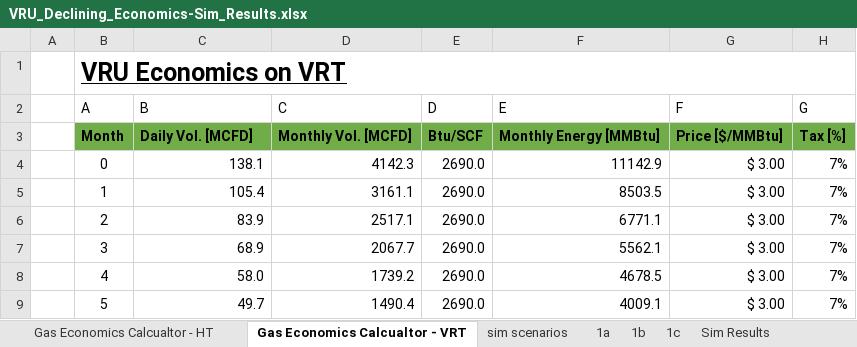
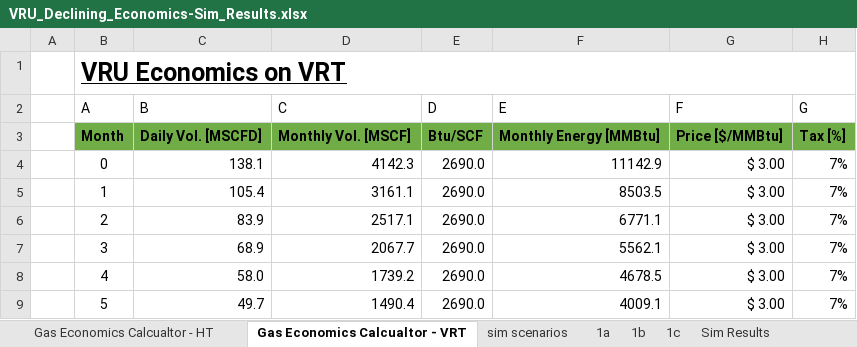
Before and after one commit to aegis4048/aegis4048.github.io, an Excel workbook: downloads/notebooks/sample_data/VRU_Declining_Economics-Sim_Results.xlsx, sheet Gas Economics Calcualtor - VRT, drawn as a sheet; only a part is shown; values as stored, in another font and other column widths than the file's, no borders; the diff names each change by its address in the sheet, - before the commit and + after, or states it on an @@ line.

Commit message:
VRU economics MSCFD Fix

```diff
--- a/downloads/notebooks/sample_data/VRU_Declining_Economics-Sim_Results.xlsx (sheet Gas Economics Calcualtor - VRT)
+++ b/downloads/notebooks/sample_data/VRU_Declining_Economics-Sim_Results.xlsx (sheet Gas Economics Calcualtor - VRT)
-C3 (B): Daily Vol. [MCFD]
+C3 (B): Daily Vol. [MSCFD]
-D3 (C): Monthly Vol. [MCFD]
+D3 (C): Monthly Vol. [MSCF]
```
Also changed, not shown: sheet Gas Economics Calcualtor - HT, sheet Thumbnail, 17 other files.
